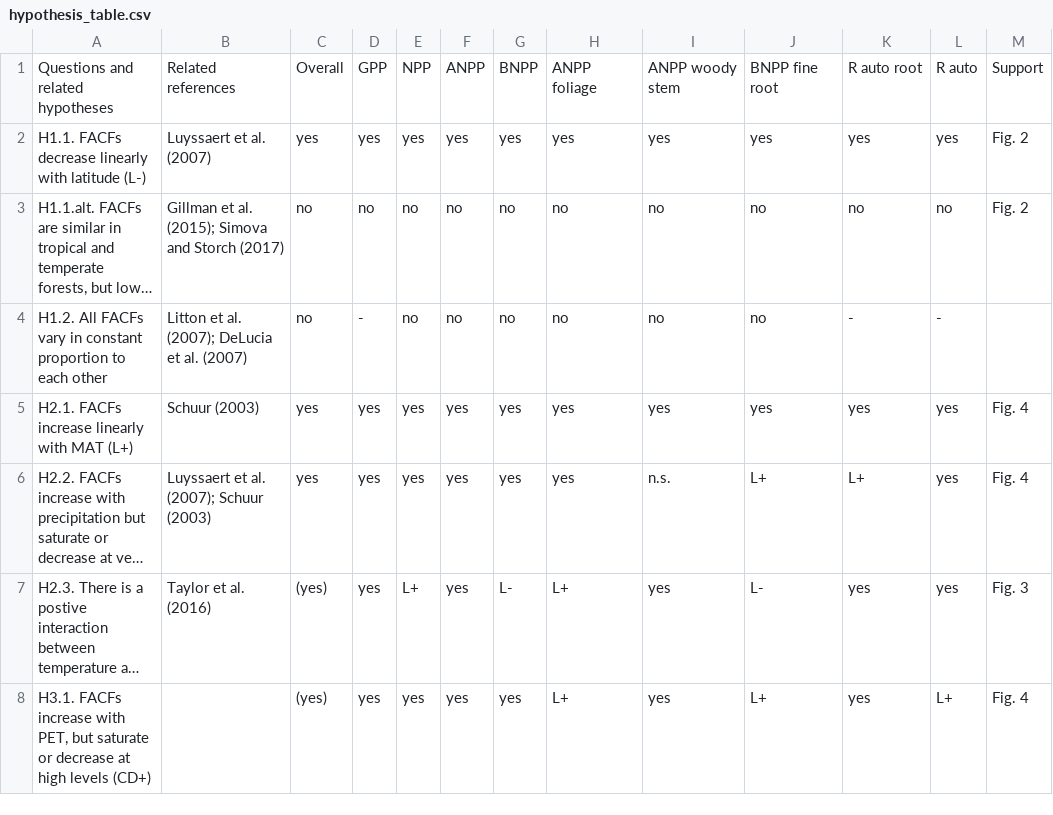
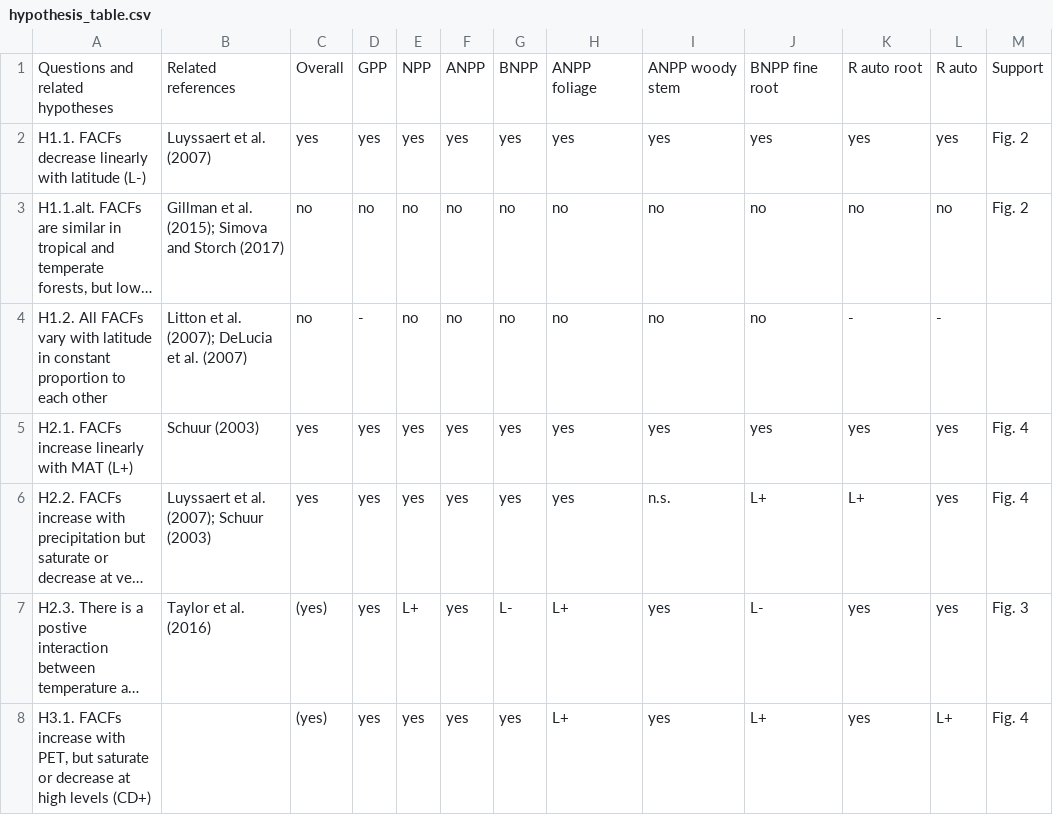
Before and after one commit to forc-db/Global_Productivity, a CSV file: manuscript/hypothesis_table.csv, drawn as a sheet; only a part is shown; long unchanged cells end in …; the diff names each change by its address in the sheet, - before the commit and + after, or states it on an @@ line.

```diff
--- a/manuscript/hypothesis_table.csv
+++ b/manuscript/hypothesis_table.csv
-A4: …FACFs vary in constant…
+A4: …FACFs vary with latitude in constant…
```
Also changed, not shown: 2 other files.
